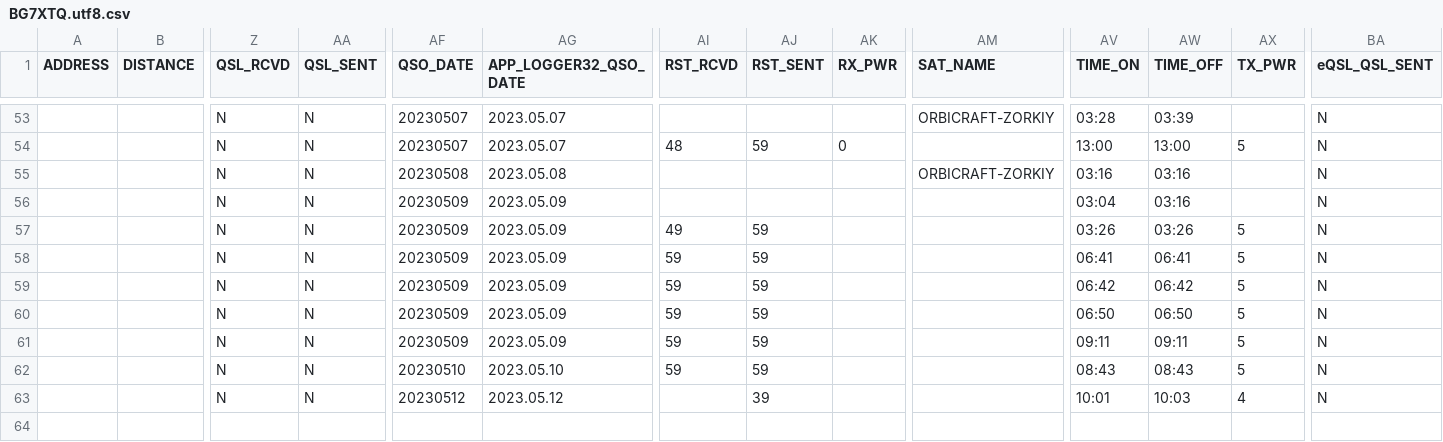
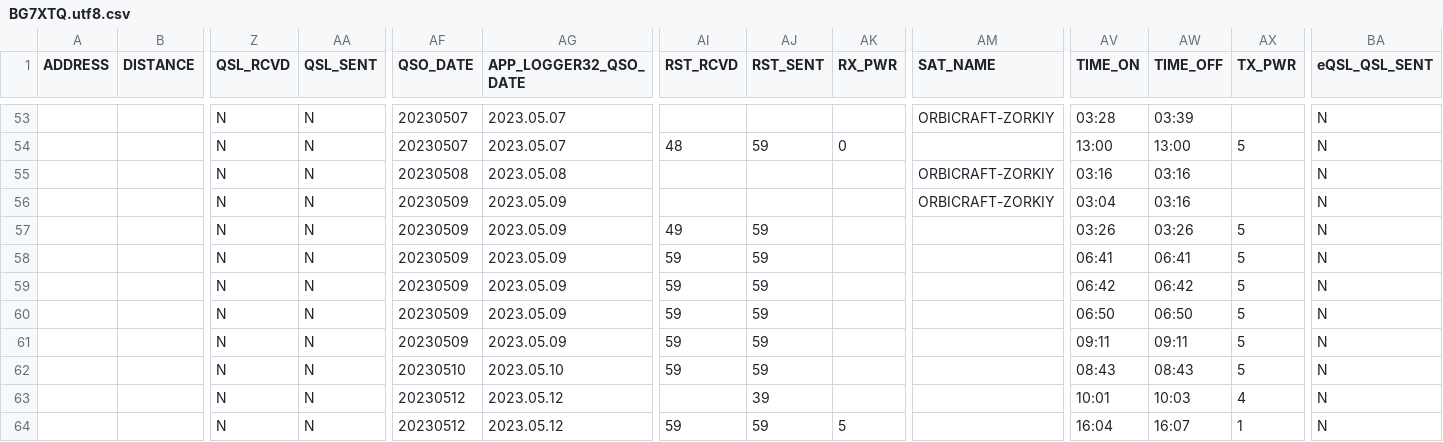
Before and after one commit to mike2718/logbook, a CSV file: BG7XTQ.utf8.csv, drawn as a sheet; only a part is shown, gaps mark what is left out; rows hold the shown columns only; the diff names each change by its address in the sheet, - before the commit and + after, or states it on an @@ line.

```diff
--- a/BG7XTQ.utf8.csv
+++ b/BG7XTQ.utf8.csv
-AM56 (SAT_NAME): (empty)
+AM56 (SAT_NAME): ORBICRAFT-ZORKIY
+row 64:  |  | N | N | 20230512 | 2023.05.12 | 59 | 59 | 5 |  | 16:04 | 16:07 | 1 | N
```
Also changed, not shown: BG7XTQ.CSV, 3 other files.
